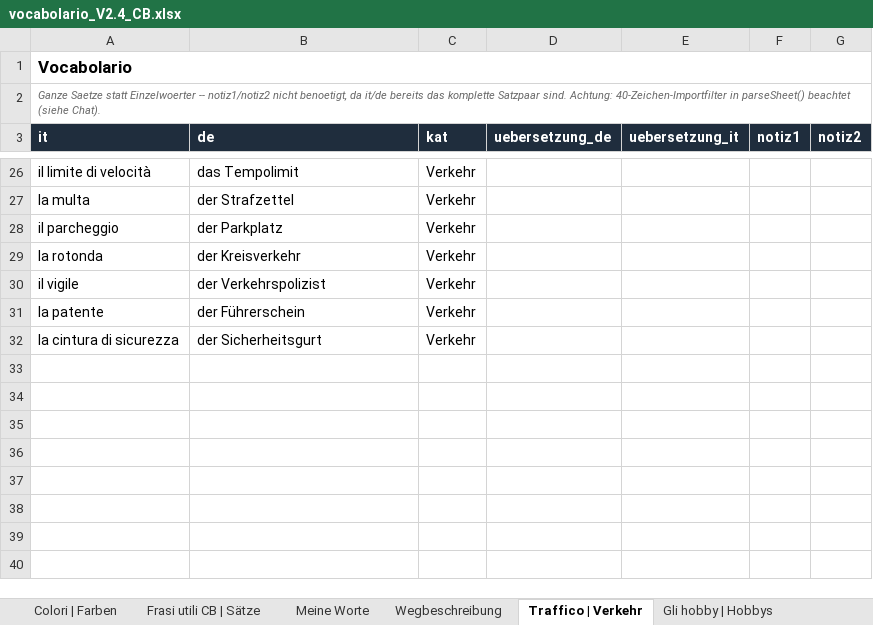
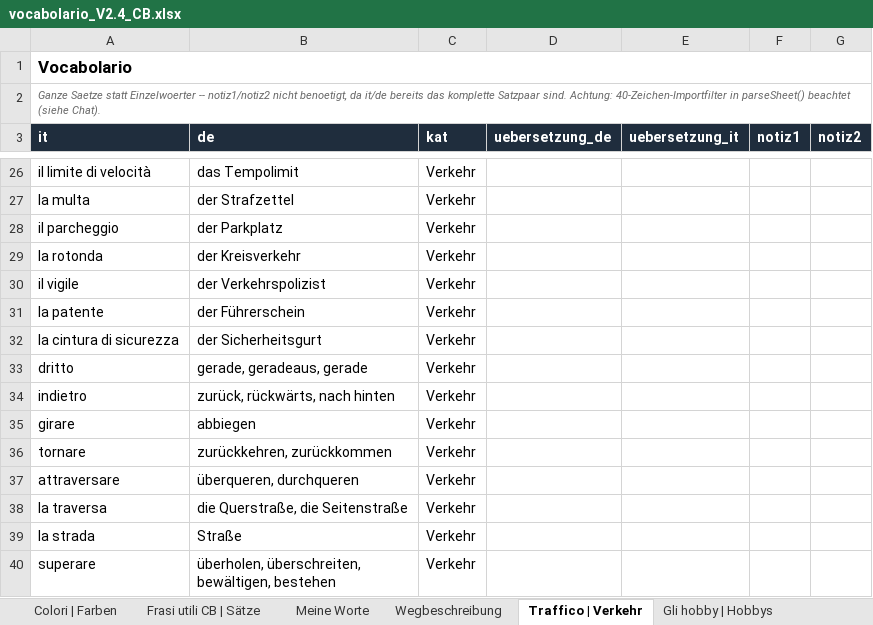
Before and after one commit to CB-OS1/vocabolario_CB, an Excel workbook: vocabolario_V2.4_CB.xlsx, sheet Traffico | Verkehr, drawn as a sheet; only a part is shown, gaps mark what is left out; values as stored, in another font and other column widths than the file's, no borders; ↵ is a line break in a cell; the diff names each change by its address in the sheet, - before the commit and + after, or states it on an @@ line.

```diff
--- a/vocabolario_V2.4_CB.xlsx (sheet Traffico | Verkehr)
+++ b/vocabolario_V2.4_CB.xlsx (sheet Traffico | Verkehr)
+row 33: dritto | gerade, geradeaus, gerade | Verkehr
+row 34: indietro | zurück, rückwärts, nach hinten | Verkehr
+row 35: girare | abbiegen | Verkehr
+row 36: tornare | zurückkehren, zurückkommen | Verkehr
+row 37: attraversare | überqueren, durchqueren | Verkehr
+row 38: la traversa | die Querstraße, die Seitenstraße | Verkehr
+row 39: la strada | Straße | Verkehr
+row 40: superare | überholen, überschreiten, ↵ bewältigen, bestehen | Verkehr
```
Also changed, not shown: grammatica_V2.0.xlsx.
